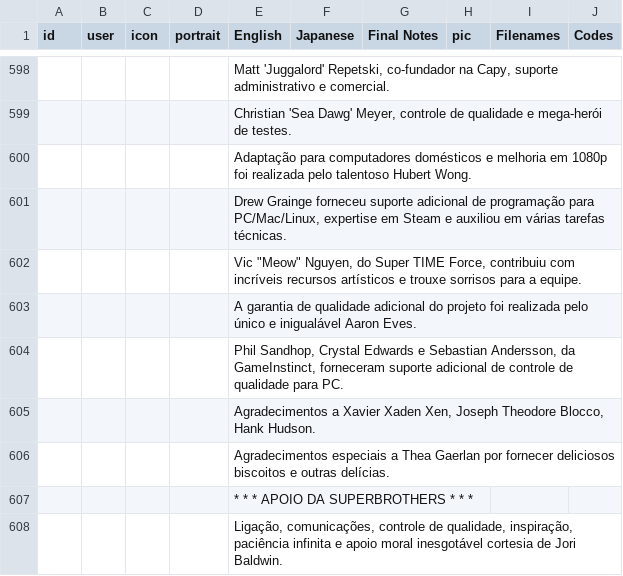
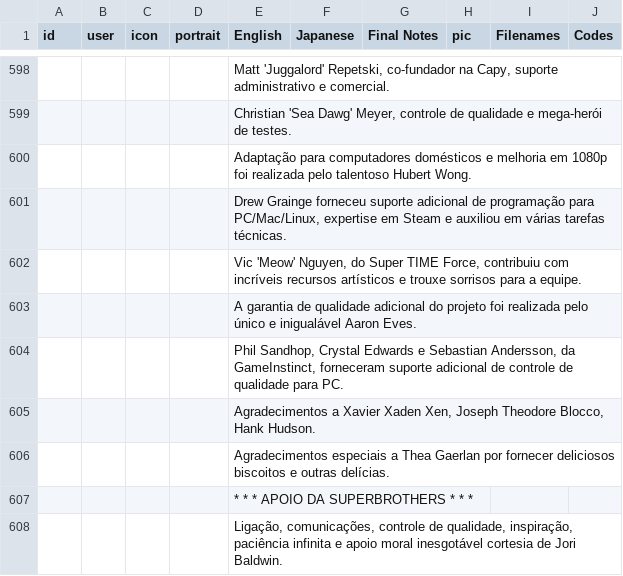
Before and after one commit to cesardeg/sworcery-spanish, a TSV file: locales/portuguese/dialog.tsv, drawn as a sheet; only a part is shown, gaps mark what is left out; the diff names each change by its address in the sheet, - before the commit and + after, or states it on an @@ line.

```diff
--- a/locales/portuguese/dialog.tsv
+++ b/locales/portuguese/dialog.tsv
-E602 (English): Vic "Meow" Nguyen, do…
+E602 (English): Vic 'Meow' Nguyen, do…
```
Also changed, not shown: locales/spanish/dialog.tsv.
